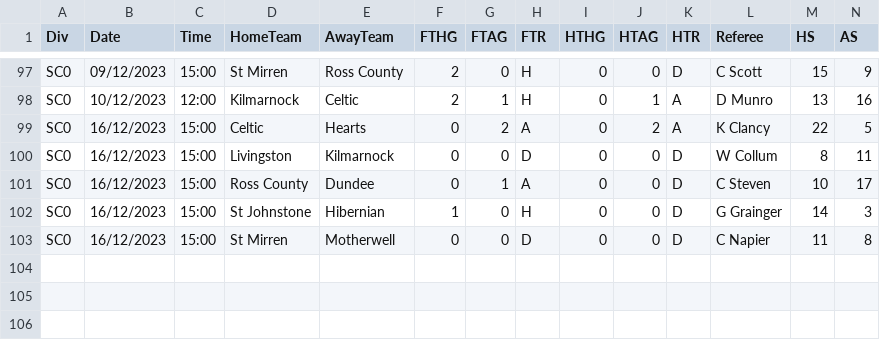
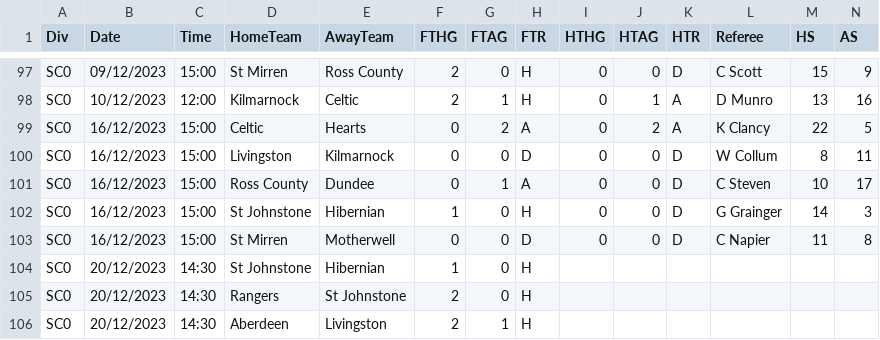
Before and after one commit to 450fausto/database, a CSV file: Run/SC0 (6).csv, drawn as a sheet; only a part is shown, gaps mark what is left out; rows hold the shown columns only; the diff names each change by its address in the sheet, - before the commit and + after, or states it on an @@ line.

Commit message:
Update SC0 (6).csv

```diff
--- a/Run/SC0 (6).csv
+++ b/Run/SC0 (6).csv
+row 104: SC0 | 20/12/2023 | 14:30 | St Johnstone | Hibernian | 1 | 0 | H
+row 105: SC0 | 20/12/2023 | 14:30 | Rangers | St Johnstone | 2 | 0 | H
+row 106: SC0 | 20/12/2023 | 14:30 | Aberdeen | Livingston | 2 | 1 | H
```
